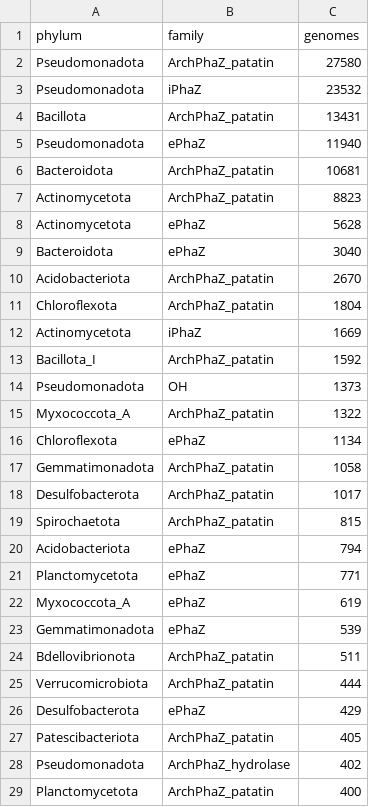
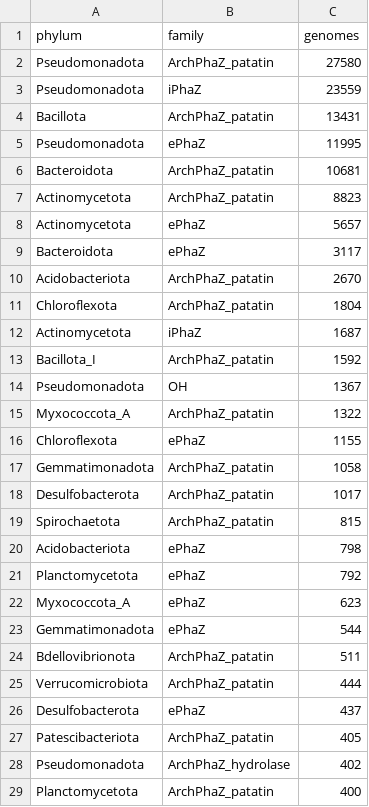
Before and after one commit to anzhiw2-gif/PHB_gtdb-ds, a TSV file: results/tables/tier1_phylum_distribution.tsv, drawn as a sheet; only a part is shown; the diff covers the shown part only.

```diff
--- a/results/tables/tier1_phylum_distribution.tsv
+++ b/results/tables/tier1_phylum_distribution.tsv
@@ -2,16 +2,16 @@ phylum	family	genomes
 Pseudomonadota	ArchPhaZ_patatin	27580
-Pseudomonadota	iPhaZ	23532
+Pseudomonadota	iPhaZ	23559
 Bacillota	ArchPhaZ_patatin	13431
-Pseudomonadota	ePhaZ	11940
+Pseudomonadota	ePhaZ	11995
 Bacteroidota	ArchPhaZ_patatin	10681
 Actinomycetota	ArchPhaZ_patatin	8823
-Actinomycetota	ePhaZ	5628
-Bacteroidota	ePhaZ	3040
+Actinomycetota	ePhaZ	5657
+Bacteroidota	ePhaZ	3117
 Acidobacteriota	ArchPhaZ_patatin	2670
 Chloroflexota	ArchPhaZ_patatin	1804
-Actinomycetota	iPhaZ	1669
+Actinomycetota	iPhaZ	1687
 Bacillota_I	ArchPhaZ_patatin	1592
-Pseudomonadota	OH	1373
+Pseudomonadota	OH	1367
 Myxococcota_A	ArchPhaZ_patatin	1322
-Chloroflexota	ePhaZ	1134
+Chloroflexota	ePhaZ	1155
 Gemmatimonadota	ArchPhaZ_patatin	1058
@@ -19,9 +19,9 @@ Desulfobacterota	ArchPhaZ_patatin	1017
 Spirochaetota	ArchPhaZ_patatin	815
-Acidobacteriota	ePhaZ	794
-Planctomycetota	ePhaZ	771
-Myxococcota_A	ePhaZ	619
-Gemmatimonadota	ePhaZ	539
+Acidobacteriota	ePhaZ	798
+Planctomycetota	ePhaZ	792
+Myxococcota_A	ePhaZ	623
+Gemmatimonadota	ePhaZ	544
 Bdellovibrionota	ArchPhaZ_patatin	511
 Verrucomicrobiota	ArchPhaZ_patatin	444
-Desulfobacterota	ePhaZ	429
+Desulfobacterota	ePhaZ	437
 Patescibacteriota	ArchPhaZ_patatin	405
```
Also changed, not shown: 21 added rows, 21 removed rows and 13 edited cells elsewhere in this file.
